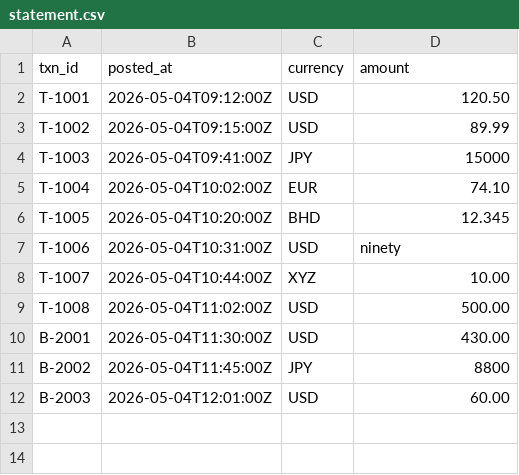
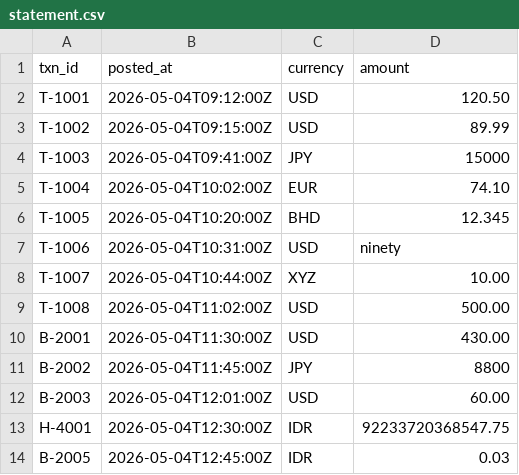
Before and after one commit to Amol07/reconcile-batch-task, a CSV file: environment/project/data/statement.csv, drawn as a sheet.

```diff
--- a/environment/project/data/statement.csv
+++ b/environment/project/data/statement.csv
@@ -12 +12,3 @@ B-2002,2026-05-04T11:45:00Z,JPY,8800
 B-2003,2026-05-04T12:01:00Z,USD,60.00
+H-4001,2026-05-04T12:30:00Z,IDR,92233720368547.75
+B-2005,2026-05-04T12:45:00Z,IDR,0.03
```
Also changed, not shown: environment/project/data/ledger.csv, 3 other files.
